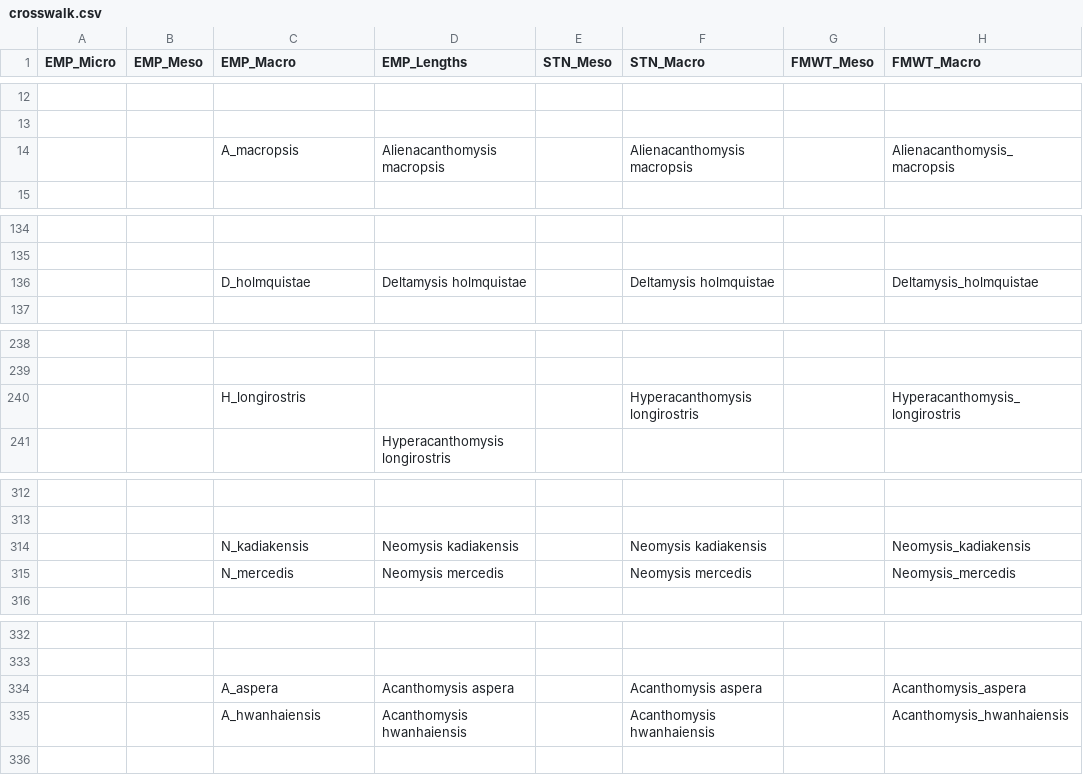
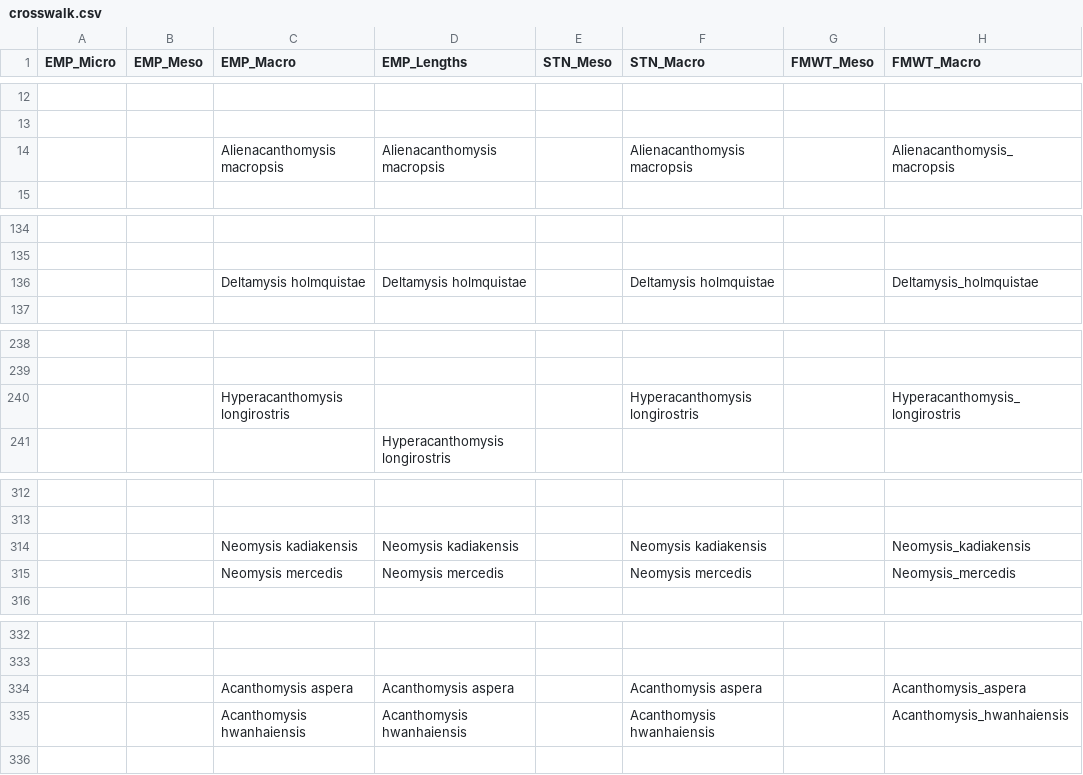
Before and after one commit to InteragencyEcologicalProgram/zooper, a CSV file: data-raw/crosswalk.csv, drawn as a sheet; only a part is shown, gaps mark what is left out; the diff covers the shown part only; the diff names each change by its address in the sheet, - before the commit and + after, or states it on an @@ line.

Commit message:
update taxa crosswalk for current EMP taxa names (no genus abbreviations)

```diff
--- a/data-raw/crosswalk.csv
+++ b/data-raw/crosswalk.csv
-C14 (EMP_Macro): A_macropsis
+C14 (EMP_Macro): Alienacanthomysis macropsis
-C136 (EMP_Macro): D_holmquistae
+C136 (EMP_Macro): Deltamysis holmquistae
-C240 (EMP_Macro): H_longirostris
+C240 (EMP_Macro): Hyperacanthomysis longirostris
-C314 (EMP_Macro): N_kadiakensis
+C314 (EMP_Macro): Neomysis kadiakensis
-C315 (EMP_Macro): N_mercedis
+C315 (EMP_Macro): Neomysis mercedis
-C334 (EMP_Macro): A_aspera
+C334 (EMP_Macro): Acanthomysis aspera
-C335 (EMP_Macro): A_hwanhaiensis
+C335 (EMP_Macro): Acanthomysis hwanhaiensis
```
Also changed, not shown: 1 edited cell elsewhere in this file.
